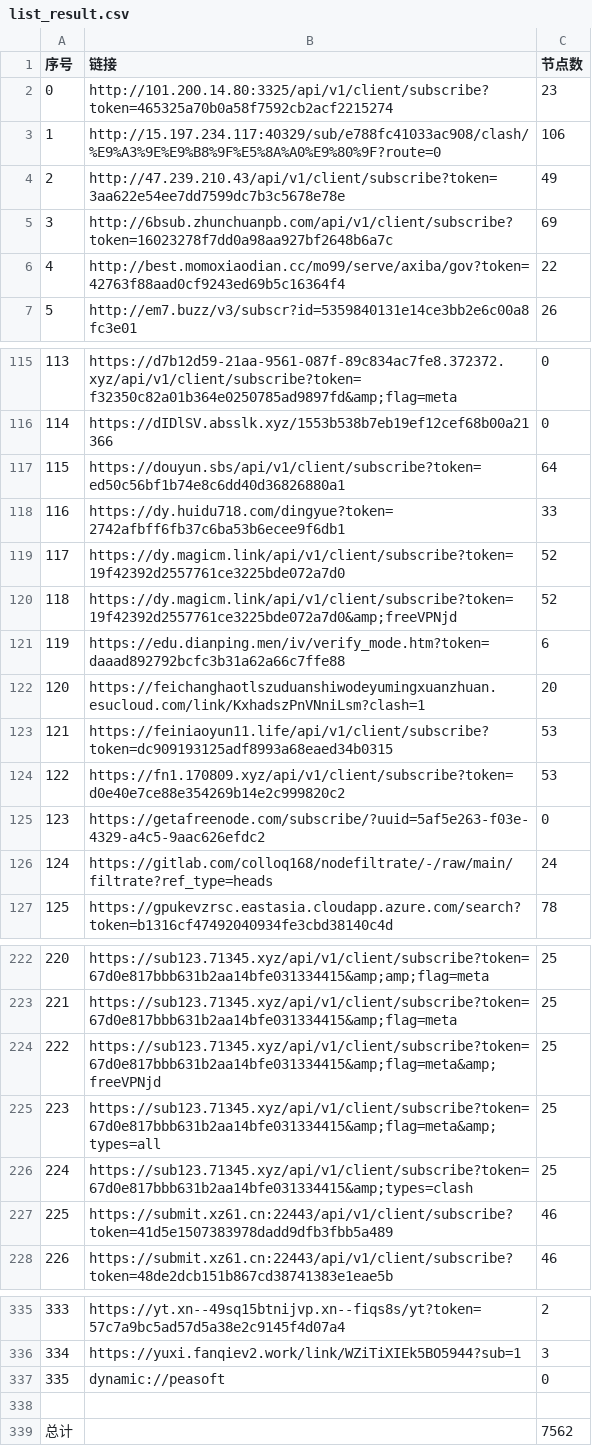
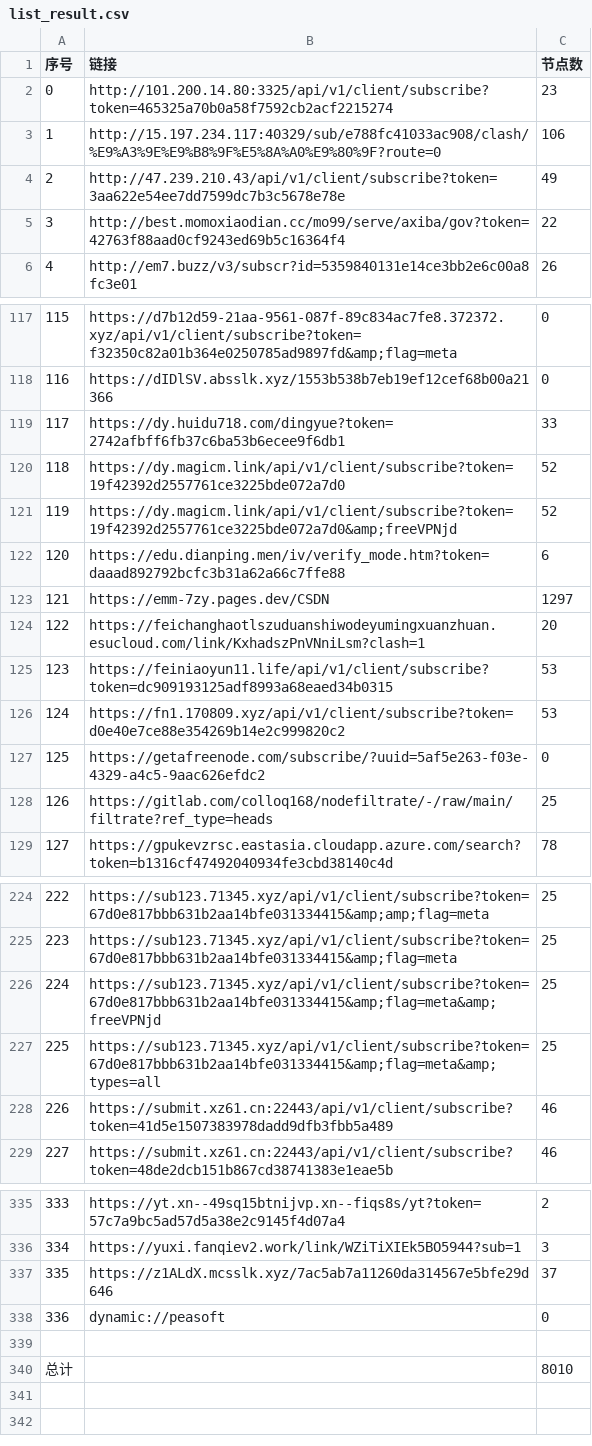
Before and after one commit to 3878590578/NoMoreWalls, a CSV file: list_result.csv, drawn as a sheet; only a part is shown, gaps mark what is left out; removed rows and columns are numbered as before the commit, all else as after; the diff covers the shown part only; the diff names each change by its address in the sheet, - before the commit and + after, or states it on an @@ line.

```diff
--- a/list_result.csv
+++ b/list_result.csv
-row 5: 3 | http://6bsub.zhunchuanpb.com/api/v1/client/subscribe?token=16023278f7dd0a98aa927bf2648b6a7c | 69
@@ column A (序号) renumbered between rows 5 and 338 @@
-row 117: 115 | https://douyun.sbs/api/v1/client/subscribe?token=ed50c56bf1b74e8c6dd40d36826880a1 | 64
+row 123: 121 | https://emm-7zy.pages.dev/CSDN | 1297
-C128 (节点数): 24
+C128 (节点数): 25
-row 226: 224 | https://sub123.71345.xyz/api/v1/client/subscribe?token=67d0e817bbb631b2aa14bfe031334415&amp;types=clash | 25
+row 337: 335 | https://z1ALdX.mcsslk.xyz/7ac5ab7a11260da314567e5bfe29d646 | 37
-C340 (节点数): 7562
+C340 (节点数): 8010
```
Also changed, not shown: 7 added rows, 5 removed rows and 4 edited cells elsewhere in this file, 51 other files.
